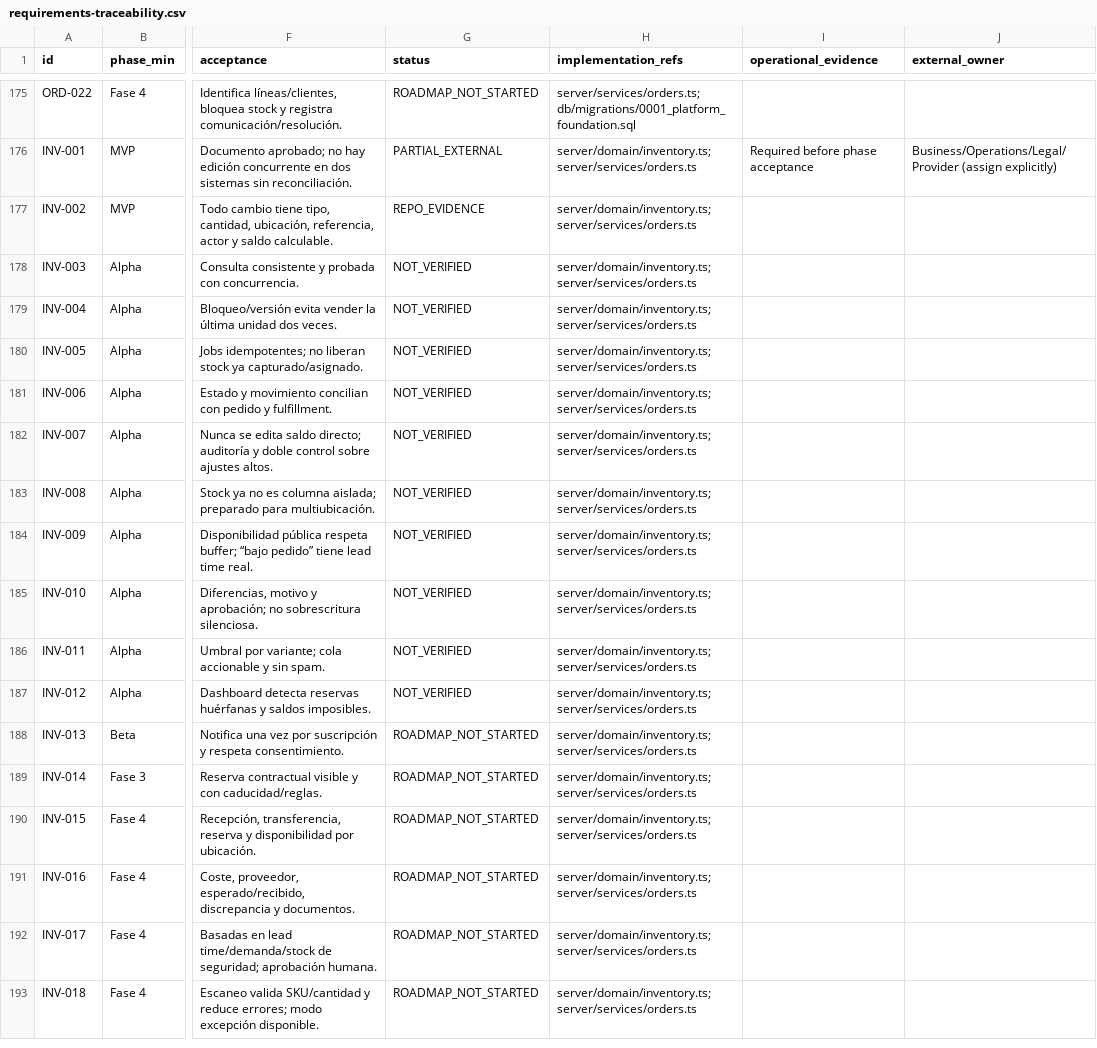
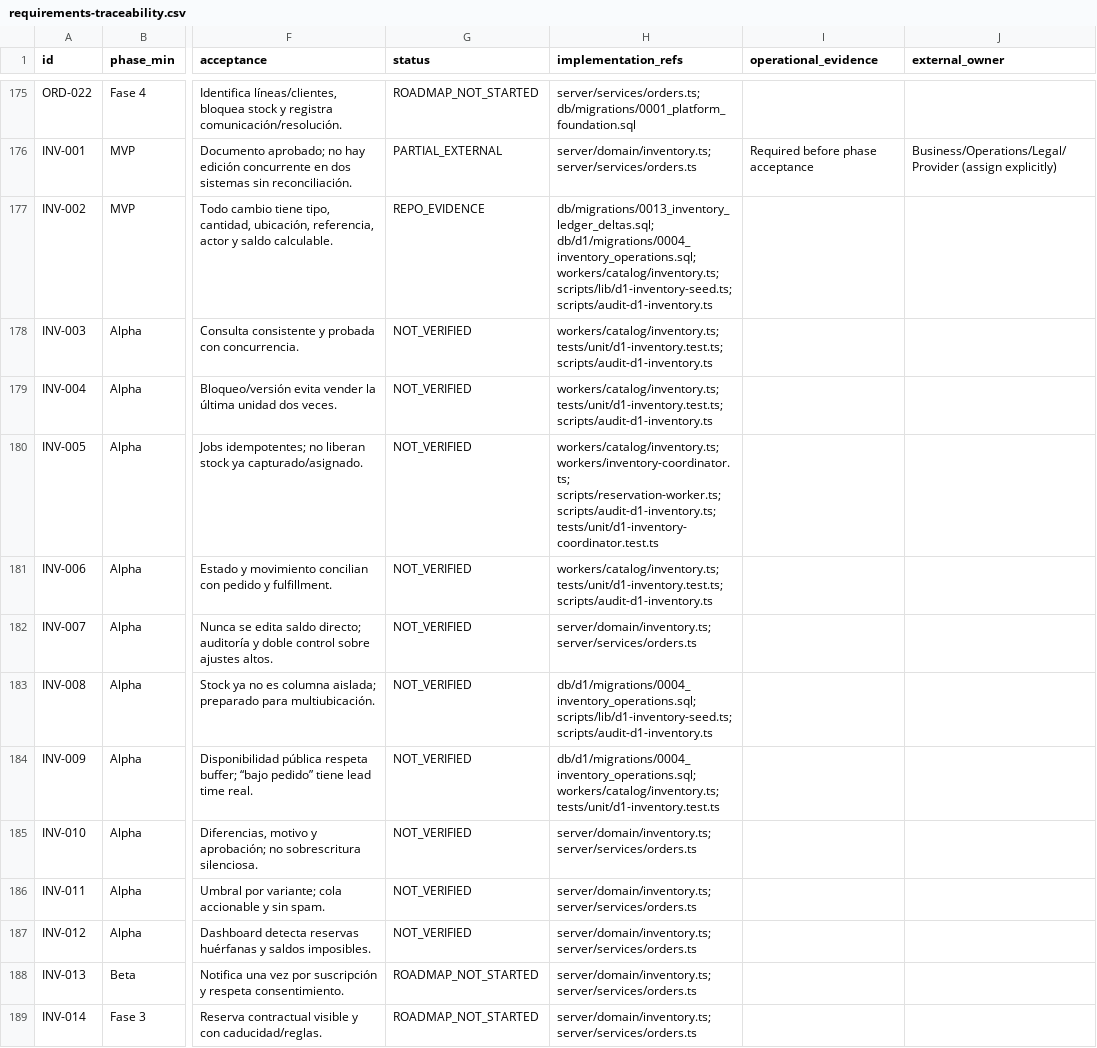
Before and after one commit to tonomolla6/neteco, a CSV file: docs/production/requirements-traceability.csv, drawn as a sheet; only a part is shown, gaps mark what is left out; the shorter side is filled out with more unchanged rows; the diff names each change by its address in the sheet, - before the commit and + after, or states it on an @@ line.

Commit message:
feat: add atomic D1 inventory coordination

```diff
--- a/docs/production/requirements-traceability.csv
+++ b/docs/production/requirements-traceability.csv
-H177 (implementation_refs): server/domain/inventory.ts; server/services/orders.ts
+H177 (implementation_refs): db/migrations/0013_inventory_ledger_deltas.sql; db/d1/migrations/0004_inventory_operations.sql; workers/catalog/inventory.ts; scripts/lib/d1-inventory-seed.ts; scripts/audit-d1-inventory.ts
-H178:H179 (implementation_refs): server/domain/inventory.ts; server/services/orders.ts
+H178:H179 (implementation_refs): workers/catalog/inventory.ts; tests/unit/d1-inventory.test.ts; scripts/audit-d1-inventory.ts
-H180 (implementation_refs): server/domain/inventory.ts; server/services/orders.ts
+H180 (implementation_refs): workers/catalog/inventory.ts; workers/inventory-coordinator.ts; scripts/reservation-worker.ts; scripts/audit-d1-inventory.ts; tests/unit/d1-inventory-coordinator.test.ts
-H181 (implementation_refs): server/domain/inventory.ts; server/services/orders.ts
+H181 (implementation_refs): workers/catalog/inventory.ts; tests/unit/d1-inventory.test.ts; scripts/audit-d1-inventory.ts
-H183 (implementation_refs): server/domain/inventory.ts; server/services/orders.ts
+H183 (implementation_refs): db/d1/migrations/0004_inventory_operations.sql; scripts/lib/d1-inventory-seed.ts; scripts/audit-d1-inventory.ts
-H184 (implementation_refs): server/domain/inventory.ts; server/services/orders.ts
+H184 (implementation_refs): db/d1/migrations/0004_inventory_operations.sql; workers/catalog/inventory.ts; tests/unit/d1-inventory.test.ts
```
Also changed, not shown: 18 other files.
